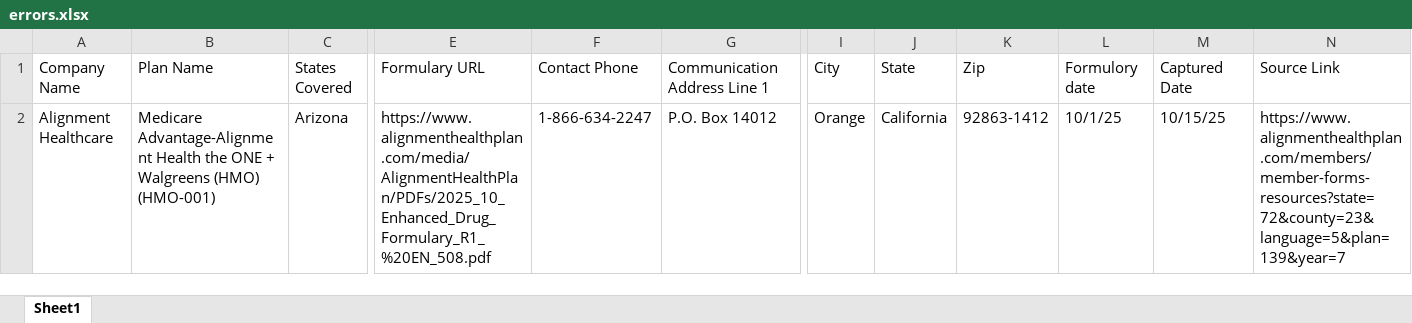
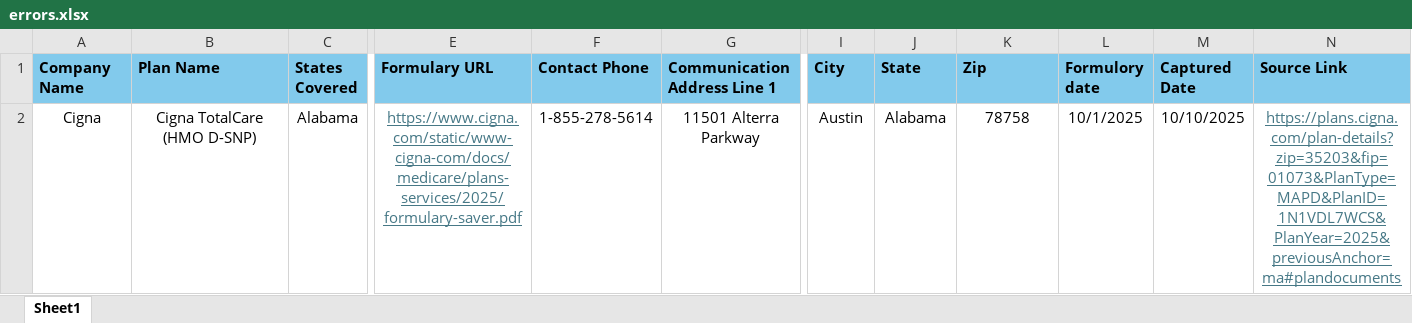
Before and after one commit to PrabhasMahanti1234/ebv_test, an Excel workbook: errors.xlsx, sheet Sheet1, drawn as a sheet; only a part is shown, gaps mark what is left out; values as stored, in another font and other column widths than the file's, no borders; removed rows and columns are numbered as before the commit, all else as after; rows hold the shown columns only; the diff covers the shown part only; the diff names each change by its address in the sheet, - before the commit and + after, or states it on an @@ line.

```diff
--- a/errors.xlsx (sheet Sheet1)
+++ b/errors.xlsx (sheet Sheet1)
@@ A1:N1 fill: none → #82CAEC, bold: off → on @@
-row 2: Alignment Healthcare | Medicare Advantage-Alignment Health the ONE + Walgreens (HMO) (HMO-001) | Arizona | https://www.alignmenthealthplan.com/media/AlignmentHealthPlan/PDFs/2025_10_Enhanced_Drug_Formulary_R1_%20EN_508.pdf | 1-866-634-2247 | P.O. Box 14012 | Orange | California | 92863-1412 | 10/1/25 | 10/15/25 | https://www.alignmenthealthplan.com/members/member-forms-resources?state=72&county=23&language=5&plan=139&year=7
+row 2: Cigna | Cigna TotalCare (HMO D-SNP) | Alabama | https://www.cigna.com/static/www-cigna-com/docs/medicare/plans-services/2025/formulary-saver.pdf | 1-855-278-5614 | 11501 Alterra Parkway | Austin | Alabama | 78758 | 10/1/2025 | 10/10/2025 | https://plans.cigna.com/plan-details?zip=35203&fip=01073&PlanType=MAPD&PlanID=1N1VDL7WCS&PlanYear=2025&previousAnchor=ma#plandocuments
```
Also changed, not shown: cell formats elsewhere in this sheet, 53 other files.
